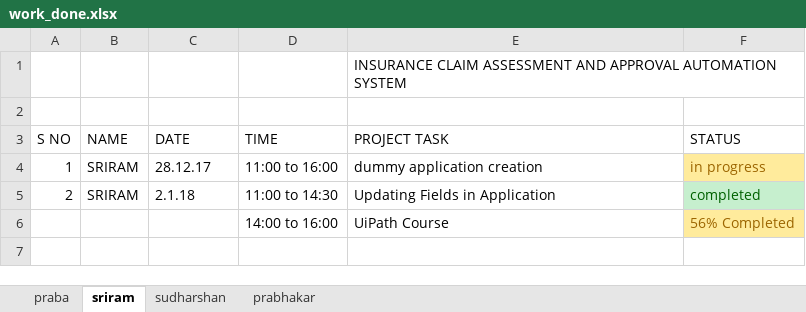
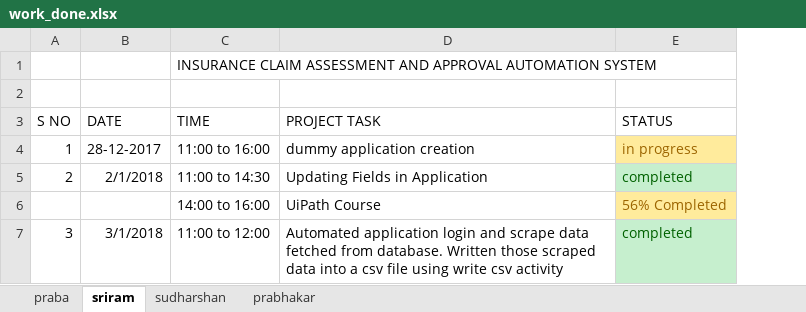
Before and after one commit to sriram23/Insurance-Claim-Automation-System, an Excel workbook: work_done.xlsx, sheet sriram, drawn as a sheet; values as stored, in another font and other column widths than the file's, no borders; conditional formats not drawn; removed rows and columns are numbered as before the commit, all else as after; the diff names each change by its address in the sheet, - before the commit and + after, or states it on an @@ line.

Commit message:
Updated Status for 3/1/18 morning

```diff
--- a/work_done.xlsx (sheet sriram)
+++ b/work_done.xlsx (sheet sriram)
-column B (NAME), rows 4-5: SRIRAM | SRIRAM
-row 1:  |  |  |  | INSURANCE CLAIM ASSESSMENT AND APPROVAL AUTOMATION SYSTEM
+row 1:  |  | INSURANCE CLAIM ASSESSMENT AND APPROVAL AUTOMATION SYSTEM
-B4 (DATE): 28.12.17
+B4 (DATE): 28-12-2017
-B5 (DATE): 2.1.18
+B5 (DATE): 2/1/2018
+row 7: 3 | 3/1/2018 | 11:00 to 12:00 | Automated application login and scrape data fetched from database. Written those scraped data into a csv file using write csv activity | completed
```
